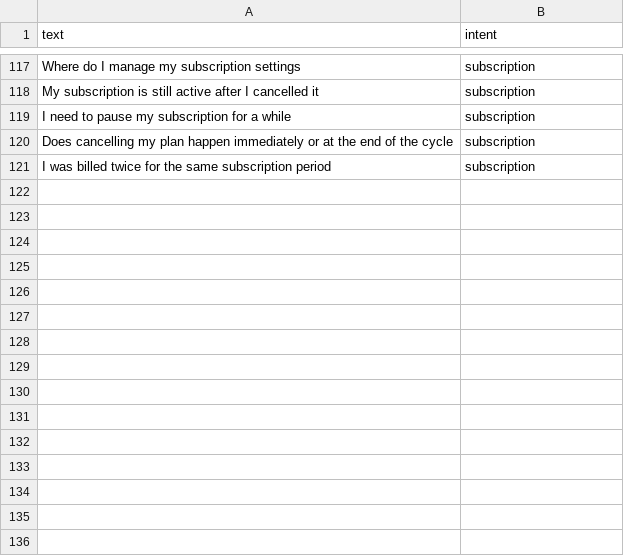
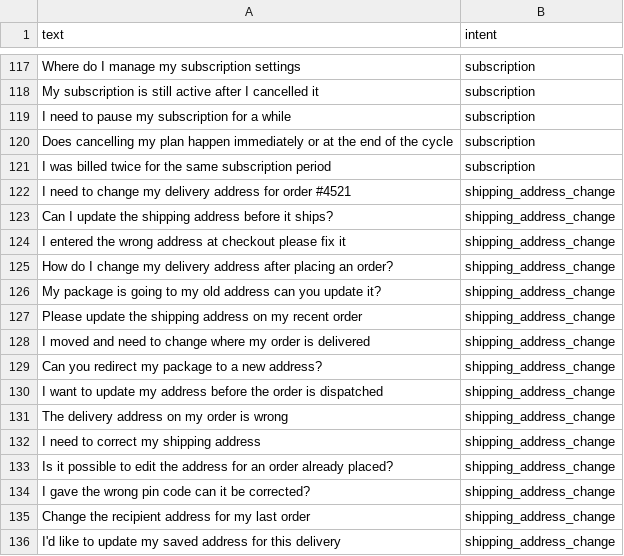
Before and after one commit to amrithamanikandan74/customer_support_resolution_agent, a CSV file: backend/data/incidents.csv, drawn as a sheet; only a part is shown, gaps mark what is left out; the diff names each change by its address in the sheet, - before the commit and + after, or states it on an @@ line.

Commit message:
feat: process-safe logging + add shipping_address_change intent

```diff
--- a/backend/data/incidents.csv
+++ b/backend/data/incidents.csv
+row 122: I need to change my delivery address for order #4521 | shipping_address_change
+row 123: Can I update the shipping address before it ships? | shipping_address_change
+row 124: I entered the wrong address at checkout please fix it | shipping_address_change
+row 125: How do I change my delivery address after placing an order? | shipping_address_change
+row 126: My package is going to my old address can you update it? | shipping_address_change
+row 127: Please update the shipping address on my recent order | shipping_address_change
+row 128: I moved and need to change where my order is delivered | shipping_address_change
+row 129: Can you redirect my package to a new address? | shipping_address_change
+row 130: I want to update my address before the order is dispatched | shipping_address_change
+row 131: The delivery address on my order is wrong | shipping_address_change
+row 132: I need to correct my shipping address | shipping_address_change
+row 133: Is it possible to edit the address for an order already placed? | shipping_address_change
+row 134: I gave the wrong pin code can it be corrected? | shipping_address_change
+row 135: Change the recipient address for my last order | shipping_address_change
+row 136: I'd like to update my saved address for this delivery | shipping_address_change
```
Also changed, not shown: 5 other files.
